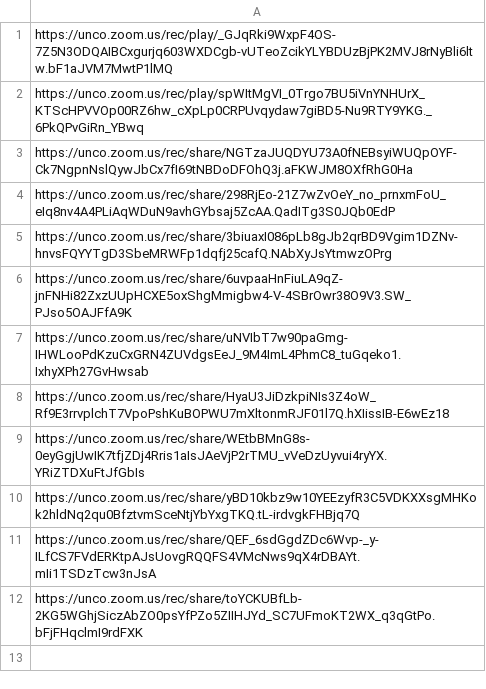
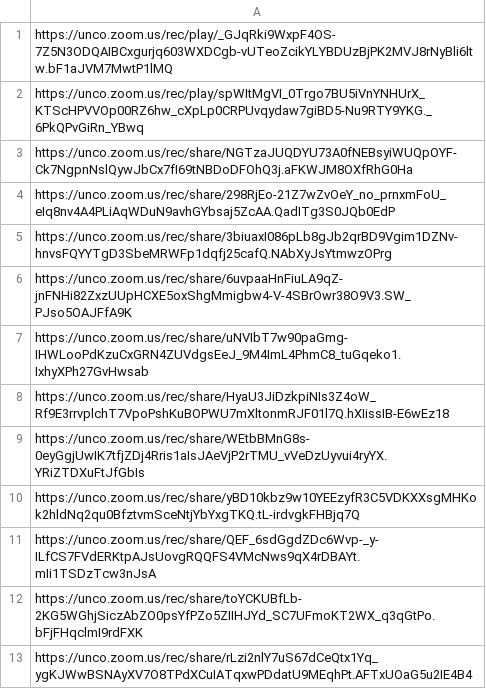
Before and after one commit to Mark-Seaman/UNC-BACS200-2021-Fall, a CSV file: markdown/lectures.csv, drawn as a sheet; the diff names each change by its address in the sheet, - before the commit and + after, or states it on an @@ line.

```diff
--- a/markdown/lectures.csv
+++ b/markdown/lectures.csv
+row 13: https://unco.zoom.us/rec/share/rLzi2nlY7uS67dCeQtx1Yq_ygKJWwBSNAyXV7O8TPdXCuIATqxwPDdatU9MEqhPt.AFTxUOaG5u2IE4B4
```
Also changed, not shown: markdown/lessons.csv, 2 other files.
